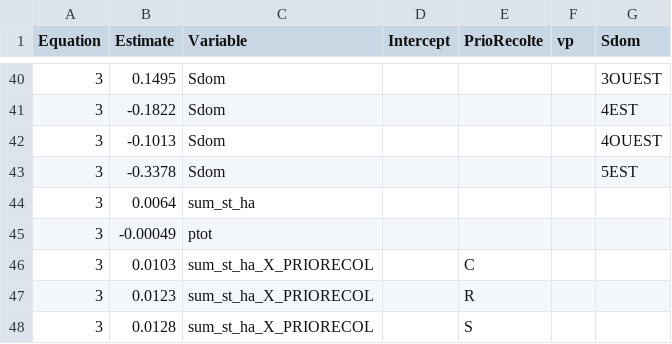
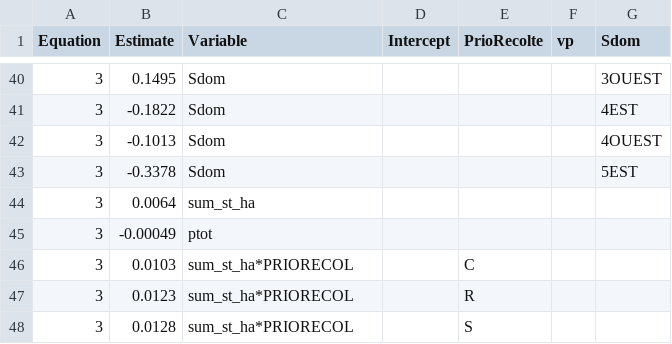
Before and after one commit to Modelisation-DRF/OutilsDRF, a CSV file: data-raw/Parametre_qualite0/boj/PredParametersBOJ.csv, drawn as a sheet; only a part is shown, gaps mark what is left out.

```diff
--- a/data-raw/Parametre_qualite0/boj/PredParametersBOJ.csv
+++ b/data-raw/Parametre_qualite0/boj/PredParametersBOJ.csv
@@ -45,4 +45,4 @@ Equation;Estimate;Variable;Intercept;PrioRecolte;vp;Sdom
 3;-0.00049;ptot;;;;
-3;0.0103;sum_st_ha_X_PRIORECOL;;C;;
-3;0.0123;sum_st_ha_X_PRIORECOL;;R;;
-3;0.0128;sum_st_ha_X_PRIORECOL;;S;;
+3;0.0103;sum_st_ha*PRIORECOL;;C;;
+3;0.0123;sum_st_ha*PRIORECOL;;R;;
+3;0.0128;sum_st_ha*PRIORECOL;;S;;
```
Also changed, not shown: data-raw/Parametre_qualite0/bop/PredParametersBOP.csv, data-raw/Parametre_qualite0/chx/PredParametersCHX.csv, 4 other files.
